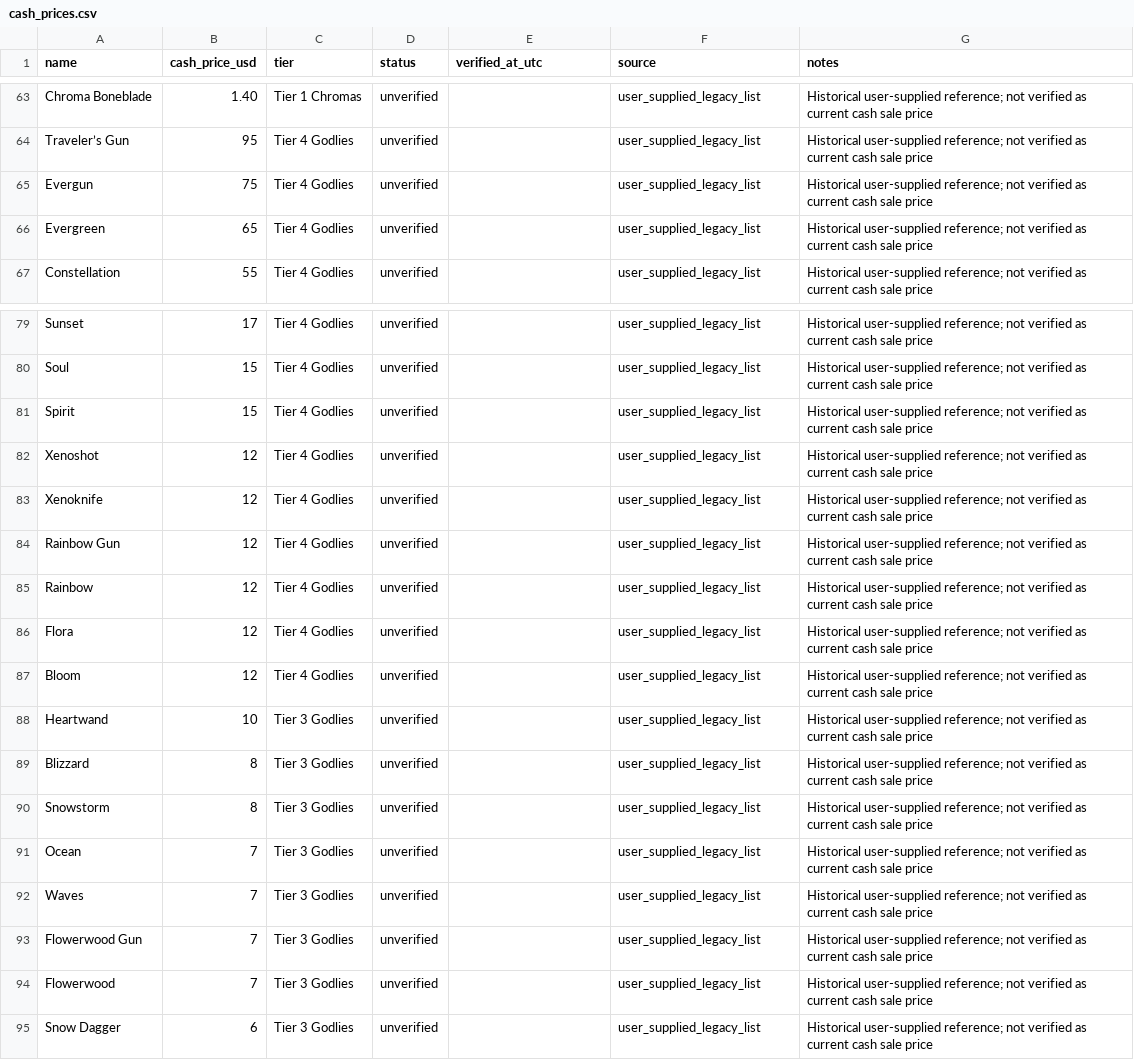
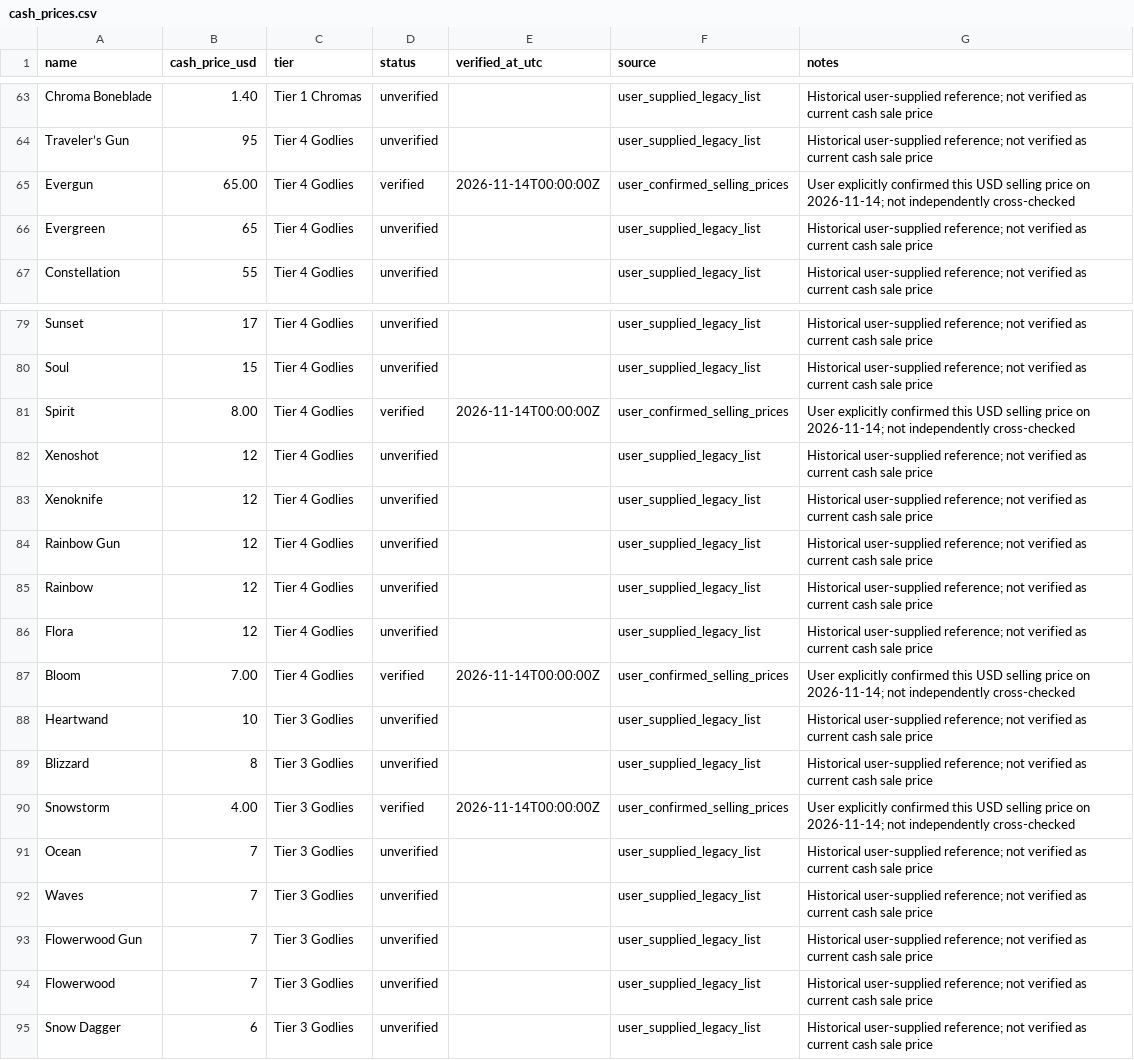
Before and after one commit to hg5911959-hue/mm2-trade-scanner, a CSV file: data/cash_prices.csv, drawn as a sheet; only a part is shown, gaps mark what is left out; the diff covers the shown part only.

Commit message:
data: add user-confirmed MM2 cash selling prices

```diff
--- a/data/cash_prices.csv
+++ b/data/cash_prices.csv
@@ -64,3 +64,3 @@ name,cash_price_usd,tier,status,verified_at_utc,source,notes
 "Traveler’s Gun","95","Tier 4 Godlies","unverified","","user_supplied_legacy_list","Historical user-supplied reference; not verified as current cash sale price"
-"Evergun","75","Tier 4 Godlies","unverified","","user_supplied_legacy_list","Historical user-supplied reference; not verified as current cash sale price"
+"Evergun","65.00","Tier 4 Godlies","verified","2026-11-14T00:00:00Z","user_confirmed_selling_prices","User explicitly confirmed this USD selling price on 2026-11-14; not independently cross-checked"
 "Evergreen","65","Tier 4 Godlies","unverified","","user_supplied_legacy_list","Historical user-supplied reference; not verified as current cash sale price"
@@ -80,3 +80,3 @@ name,cash_price_usd,tier,status,verified_at_utc,source,notes
 "Soul","15","Tier 4 Godlies","unverified","","user_supplied_legacy_list","Historical user-supplied reference; not verified as current cash sale price"
-"Spirit","15","Tier 4 Godlies","unverified","","user_supplied_legacy_list","Historical user-supplied reference; not verified as current cash sale price"
+"Spirit","8.00","Tier 4 Godlies","verified","2026-11-14T00:00:00Z","user_confirmed_selling_prices","User explicitly confirmed this USD selling price on 2026-11-14; not independently cross-checked"
 "Xenoshot","12","Tier 4 Godlies","unverified","","user_supplied_legacy_list","Historical user-supplied reference; not verified as current cash sale price"
@@ -86,6 +86,6 @@ name,cash_price_usd,tier,status,verified_at_utc,source,notes
 "Flora","12","Tier 4 Godlies","unverified","","user_supplied_legacy_list","Historical user-supplied reference; not verified as current cash sale price"
-"Bloom","12","Tier 4 Godlies","unverified","","user_supplied_legacy_list","Historical user-supplied reference; not verified as current cash sale price"
+"Bloom","7.00","Tier 4 Godlies","verified","2026-11-14T00:00:00Z","user_confirmed_selling_prices","User explicitly confirmed this USD selling price on 2026-11-14; not independently cross-checked"
 "Heartwand","10","Tier 3 Godlies","unverified","","user_supplied_legacy_list","Historical user-supplied reference; not verified as current cash sale price"
 "Blizzard","8","Tier 3 Godlies","unverified","","user_supplied_legacy_list","Historical user-supplied reference; not verified as current cash sale price"
-"Snowstorm","8","Tier 3 Godlies","unverified","","user_supplied_legacy_list","Historical user-supplied reference; not verified as current cash sale price"
+"Snowstorm","4.00","Tier 3 Godlies","verified","2026-11-14T00:00:00Z","user_confirmed_selling_prices","User explicitly confirmed this USD selling price on 2026-11-14; not independently cross-checked"
 "Ocean","7","Tier 3 Godlies","unverified","","user_supplied_legacy_list","Historical user-supplied reference; not verified as current cash sale price"
```
Also changed, not shown: 35 edited cells elsewhere in this file.
